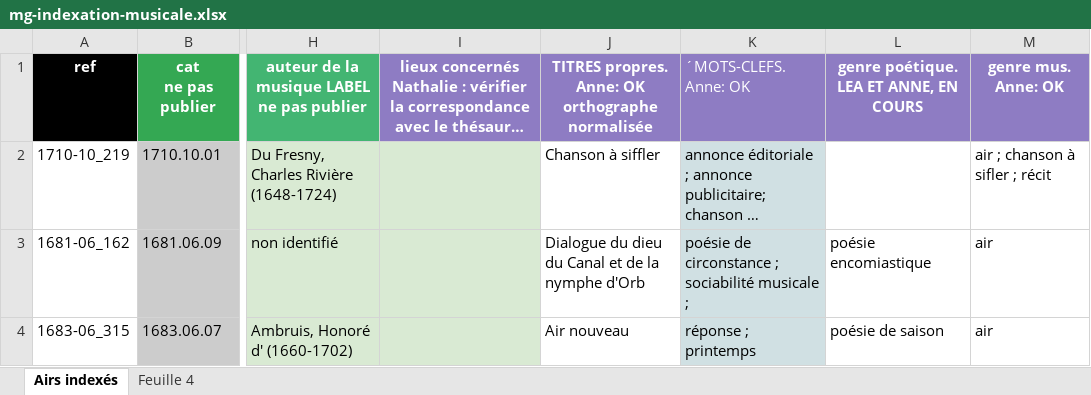
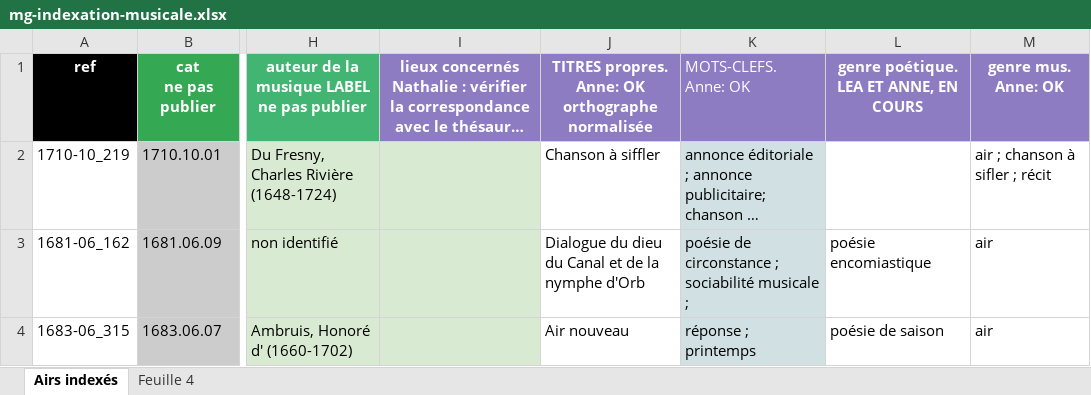
Before and after one commit to sherlock-iremus/sherlock-data, an Excel workbook: sources/mercure-galant/mg-indexation-musicale.xlsx, sheet Airs indexés, drawn as a sheet; only a part is shown, gaps mark what is left out; long unchanged cells end in …; values as stored, in another font and other column widths than the file's, no borders; charts and pictures and conditional formats not drawn; the diff names each change by its address in the sheet, - before the commit and + after, or states it on an @@ line.

Commit message:
update mg-indexation-musicale.py

```diff
--- a/sources/mercure-galant/mg-indexation-musicale.xlsx (sheet Airs indexés)
+++ b/sources/mercure-galant/mg-indexation-musicale.xlsx (sheet Airs indexés)
-K1: ´MOTS-CLEFS. Anne: OK
+K1: MOTS-CLEFS. Anne: OK
```
Also changed, not shown: charts or pictures, 5 other files.
